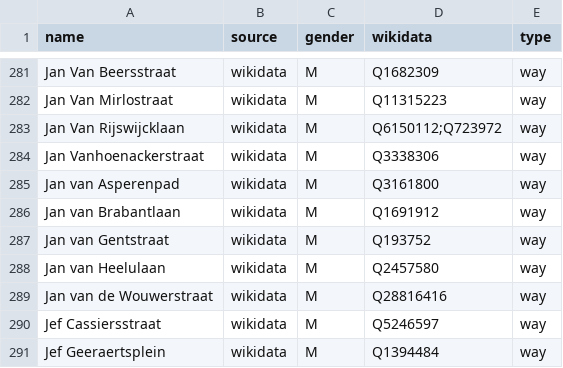
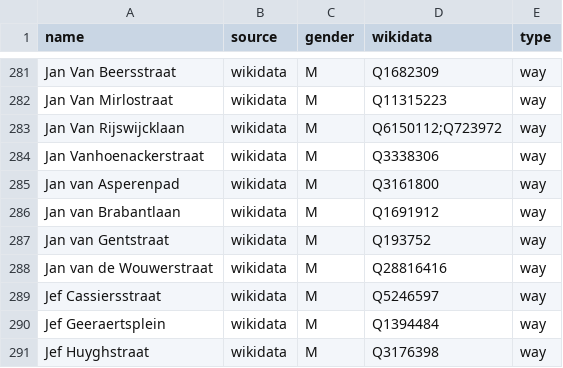
Before and after one commit to EqualStreetNames/equalstreetnames-antwerpen, a CSV file: data/gender.csv, drawn as a sheet; only a part is shown, gaps mark what is left out; the shorter side is filled out with more unchanged rows; the diff names each change by its address in the sheet, - before the commit and + after, or states it on an @@ line.

```diff
--- a/data/gender.csv
+++ b/data/gender.csv
-row 288: Jan van Heelulaan | wikidata | M | Q2457580 | way
```
Also changed, not shown: data/other.csv, 4 other files.
